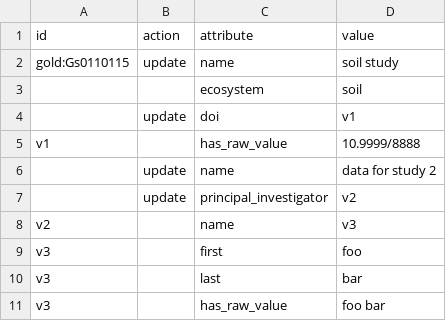
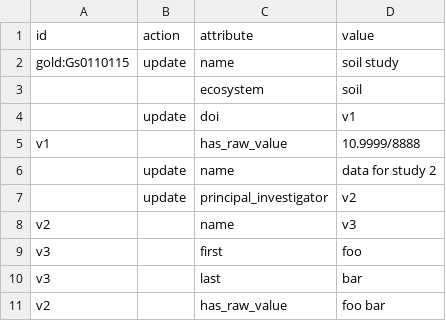
Before and after one commit to microbiomedata/nmdc-runtime, a TSV file: metadata-translation/notebooks/data/changesheet-without-separator2.tsv, drawn as a sheet.

Commit message:
test out updated changesheet

```diff
--- a/metadata-translation/notebooks/data/changesheet-without-separator2.tsv
+++ b/metadata-translation/notebooks/data/changesheet-without-separator2.tsv
@@ -10,2 +10,2 @@ v3		first	foo
 v3		last	bar
-v3		has_raw_value	foo bar
+v2		has_raw_value	foo bar
```
